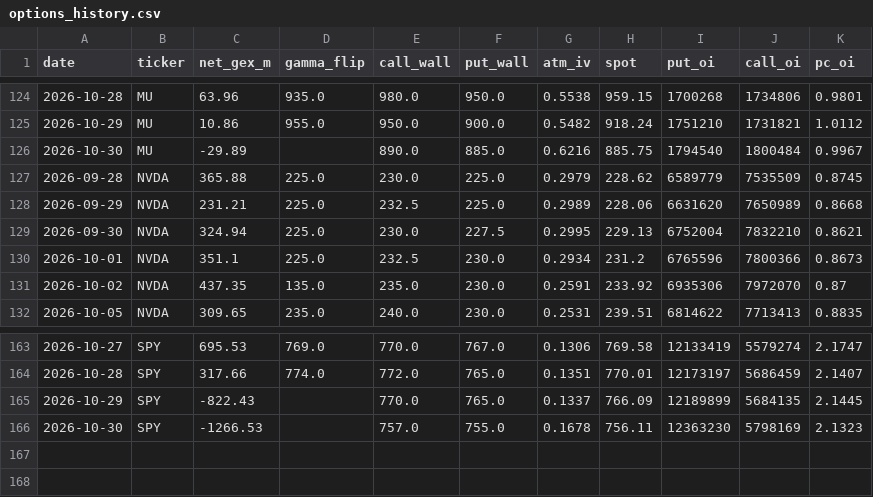
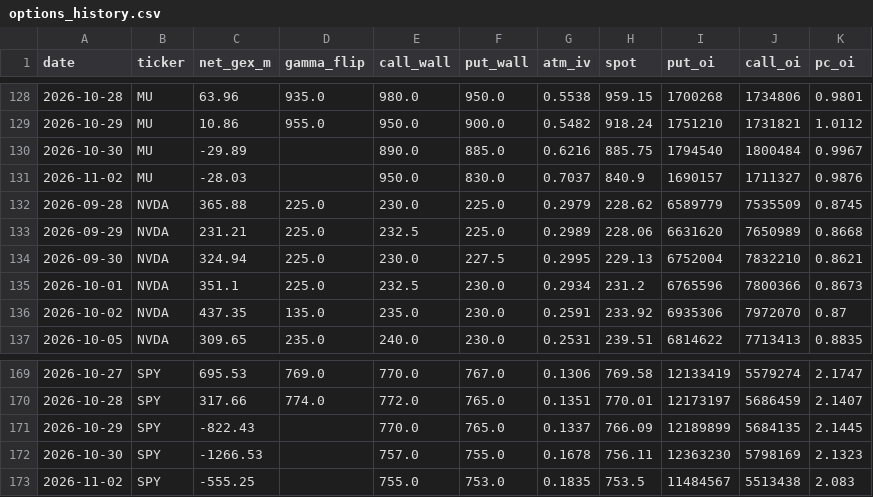
Before and after one commit to louisctlau/asset-mix-dashboard, a CSV file: data/options_history.csv, drawn as a sheet; only a part is shown, gaps mark what is left out; the diff covers the shown part only; the diff names each change by its address in the sheet, - before the commit and + after, or states it on an @@ line.

```diff
--- a/data/options_history.csv
+++ b/data/options_history.csv
+row 131: 2026-11-02 | MU | -28.03 |  | 950.0 | 830.0 | 0.7037 | 840.9 | 1690157 | 1711327 | 0.9876
+row 173: 2026-11-02 | SPY | -555.25 |  | 755.0 | 753.0 | 0.1835 | 753.5 | 11484567 | 5513438 | 2.083
```
Also changed, not shown: 5 added rows elsewhere in this file.
